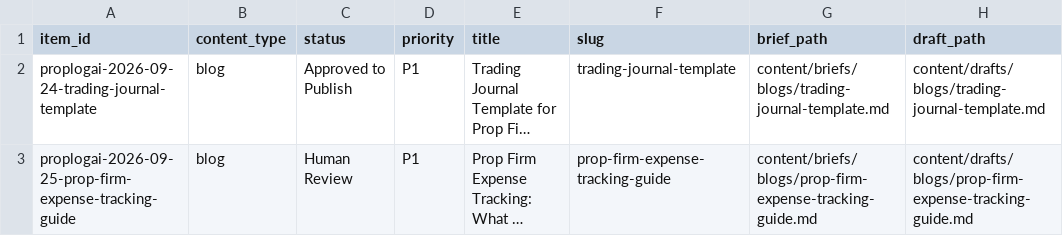
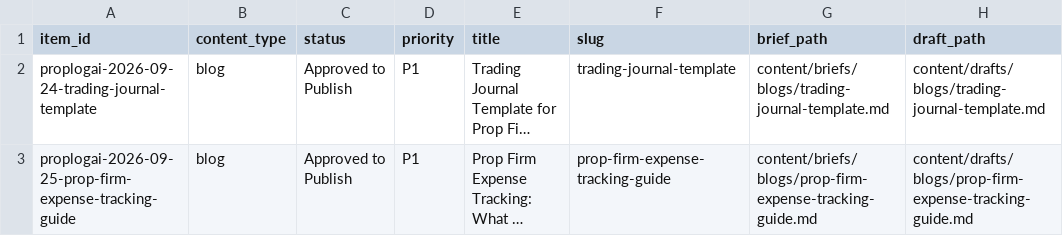
Before and after one commit to hellovickysen/proplogai-content-system, a CSV file: automation/queue.csv, drawn as a sheet; only a part is shown; long unchanged cells end in …; the diff names each change by its address in the sheet, - before the commit and + after, or states it on an @@ line.

Commit message:
Approve Batch H3 expense tracking revision

```diff
--- a/automation/queue.csv
+++ b/automation/queue.csv
-C3 (status): Human Review
+C3 (status): Approved to Publish
```
Also changed, not shown: content-map/refresh-queue.csv, 2 other files.
